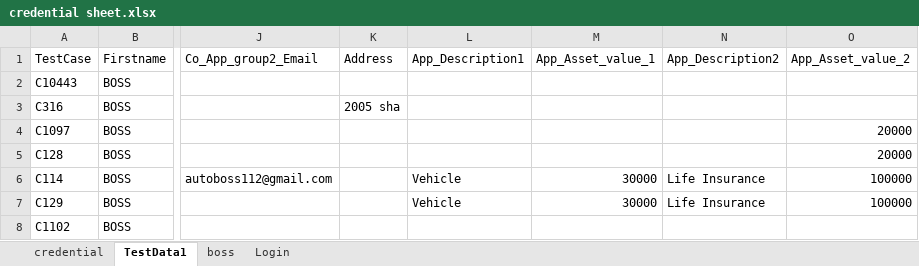
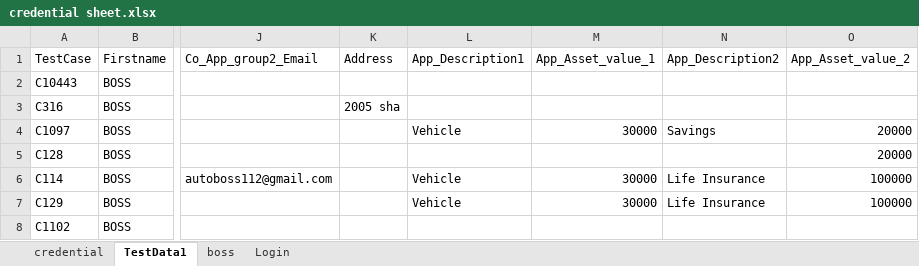
Before and after one commit to NaveenIsTesting/M3TECH_POC, an Excel workbook: Testcases/credential sheet.xlsx, sheet TestData1, drawn as a sheet; only a part is shown, gaps mark what is left out; values as stored, in another font and other column widths than the file's, no borders; charts and pictures not drawn; the diff names each change by its address in the sheet, - before the commit and + after, or states it on an @@ line.

```diff
--- a/Testcases/credential sheet.xlsx (sheet TestData1)
+++ b/Testcases/credential sheet.xlsx (sheet TestData1)
-L4 (App_Description1): (empty)
+L4 (App_Description1): Vehicle
-M4 (App_Asset_value_1): (empty)
+M4 (App_Asset_value_1): 30000
-N4 (App_Description2): (empty)
+N4 (App_Description2): Savings
```
Also changed, not shown: 20 other files.
